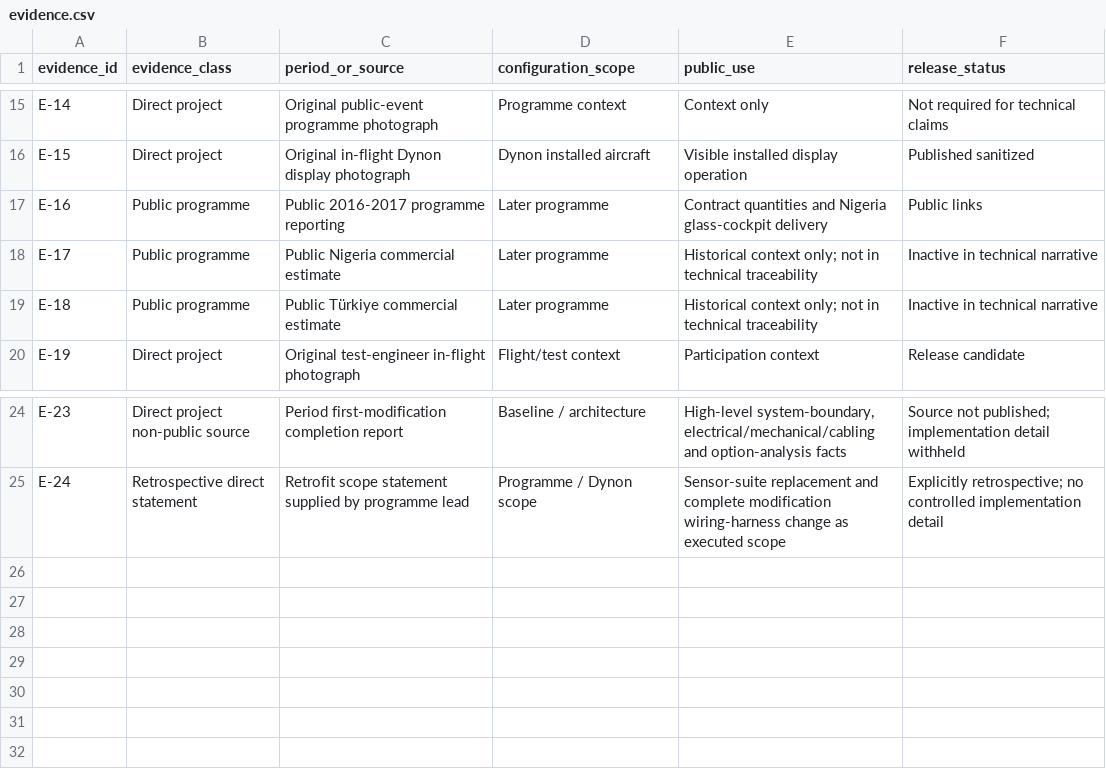
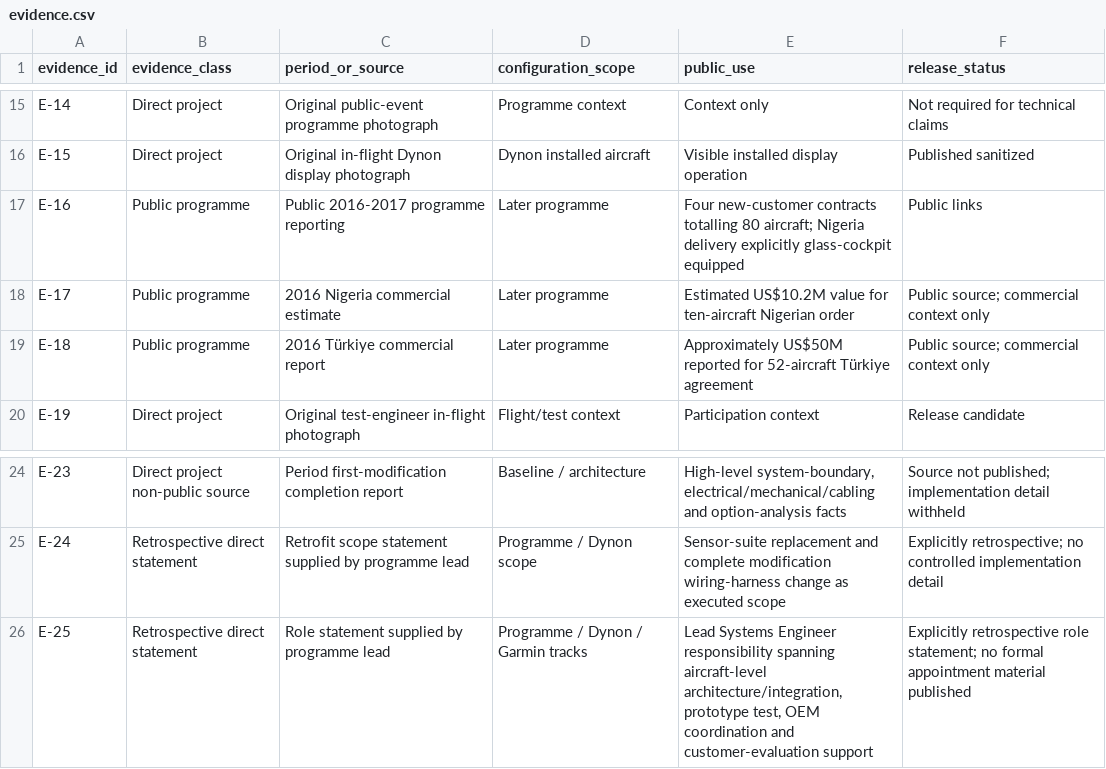
Before and after one commit to razaumair2203-ux/Super-Mushshak-Glass-Cockpit-Modification, a CSV file: model/evidence.csv, drawn as a sheet; only a part is shown, gaps mark what is left out.

Commit message:
Strengthen role and commercial evidence boundaries

```diff
--- a/model/evidence.csv
+++ b/model/evidence.csv
@@ -16,5 +16,5 @@ E-14,Direct project,"Original public-event programme photograph","Programme cont
 E-15,Direct project,"Original in-flight Dynon display photograph","Dynon installed aircraft","Visible installed display operation","Published sanitized"
-E-16,Public programme,"Public 2016-2017 programme reporting","Later programme","Contract quantities and Nigeria glass-cockpit delivery","Public links"
-E-17,Public programme,"Public Nigeria commercial estimate","Later programme","Historical context only; not in technical traceability","Inactive in technical narrative"
-E-18,Public programme,"Public Türkiye commercial estimate","Later programme","Historical context only; not in technical traceability","Inactive in technical narrative"
+E-16,Public programme,"Public 2016-2017 programme reporting","Later programme","Four new-customer contracts totalling 80 aircraft; Nigeria delivery explicitly glass-cockpit equipped","Public links"
+E-17,Public programme,"2016 Nigeria commercial estimate","Later programme","Estimated US$10.2M value for ten-aircraft Nigerian order","Public source; commercial context only"
+E-18,Public programme,"2016 Türkiye commercial report","Later programme","Approximately US$50M reported for 52-aircraft Türkiye agreement","Public source; commercial context only"
 E-19,Direct project,"Original test-engineer in-flight photograph","Flight/test context","Participation context","Release candidate"
@@ -25 +25,2 @@ E-23,Direct project non-public source,"Period first-modification completion repo
 E-24,Retrospective direct statement,"Retrofit scope statement supplied by programme lead","Programme / Dynon scope","Sensor-suite replacement and complete modification wiring-harness change as executed scope","Explicitly retrospective; no controlled implementation detail"
+E-25,Retrospective direct statement,"Role statement supplied by programme lead","Programme / Dynon / Garmin tracks","Lead Systems Engineer responsibility spanning aircraft-level architecture/integration, prototype test, OEM coordination and customer-evaluation support","Explicitly retrospective role statement; no formal appointment material published"
```
